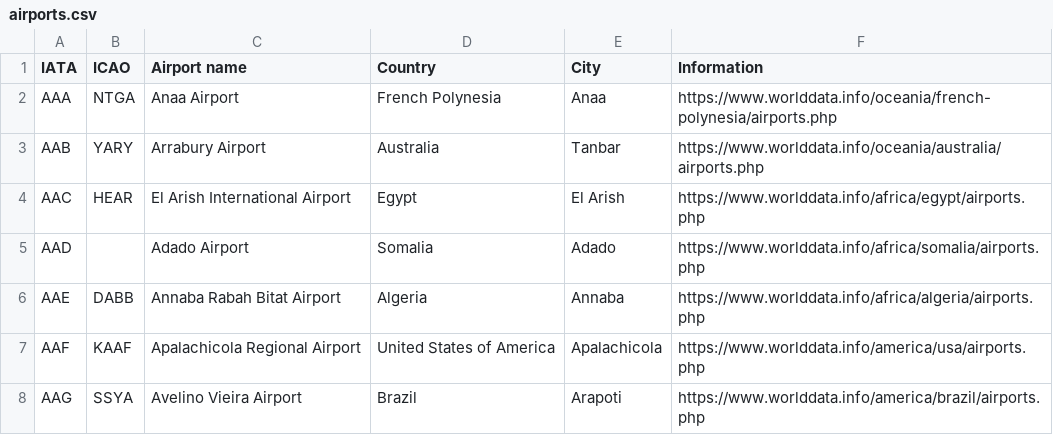
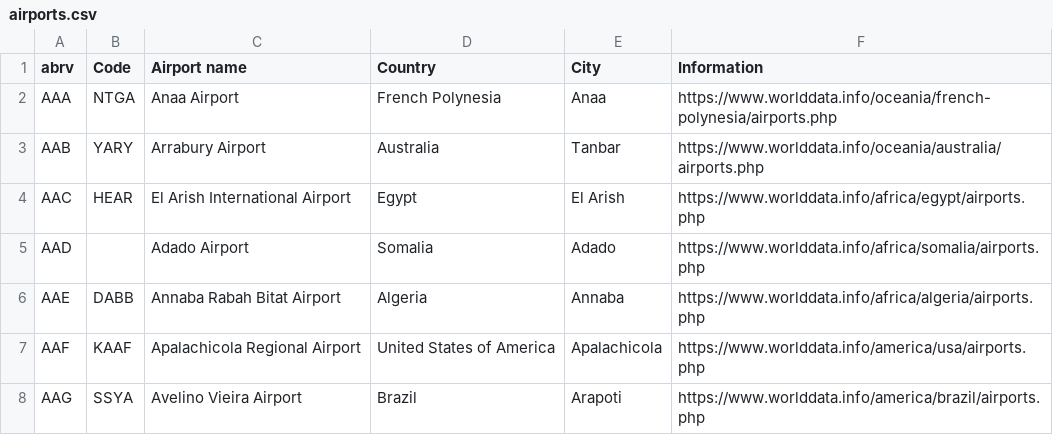
Before and after one commit to terryljh/aviation2, a CSV file: airports.csv, drawn as a sheet; only a part is shown.

Commit message:
Add files via upload

```diff
--- a/airports.csv
+++ b/airports.csv
@@ -1,2 +1,2 @@
-IATA,ICAO,Airport name,Country,City,Information
+abrv,Code,Airport name,Country,City,Information
 AAA,NTGA,Anaa Airport,French Polynesia,Anaa,https://www.worlddata.info/oceania/french-polynesia/airports.php
```
